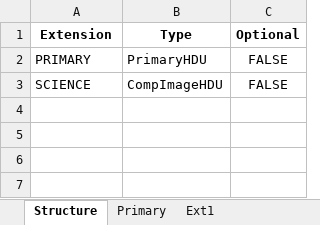
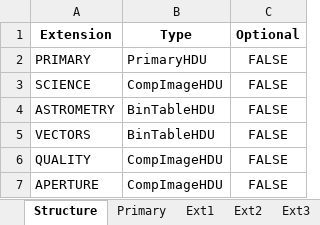
Before and after one commit to PandoraMission/pandora-fits, an Excel workbook: src/pandorafits/formats/nirda/level1_nirda.xlsx, sheet Structure, drawn as a sheet; values as stored, in another font and other column widths than the file's, no borders; the diff names each change by its address in the sheet, - before the commit and + after, or states it on an @@ line.

```diff
--- a/src/pandorafits/formats/nirda/level1_nirda.xlsx (sheet Structure)
+++ b/src/pandorafits/formats/nirda/level1_nirda.xlsx (sheet Structure)
+sheet tab: Ext2
+sheet tab: Ext3
+row 4: ASTROMETRY | BinTableHDU | FALSE
+row 5: VECTORS | BinTableHDU | FALSE
+row 6: QUALITY | CompImageHDU | FALSE
+row 7: APERTURE | CompImageHDU | FALSE
```
Also changed, not shown: sheet Primary, sheet Ext1, other sheet tabs, src/pandorafits/formats/nirda/level0_nirda.xlsx, src/pandorafits/formats/visda/level0_visda.xlsx, 19 other files.
